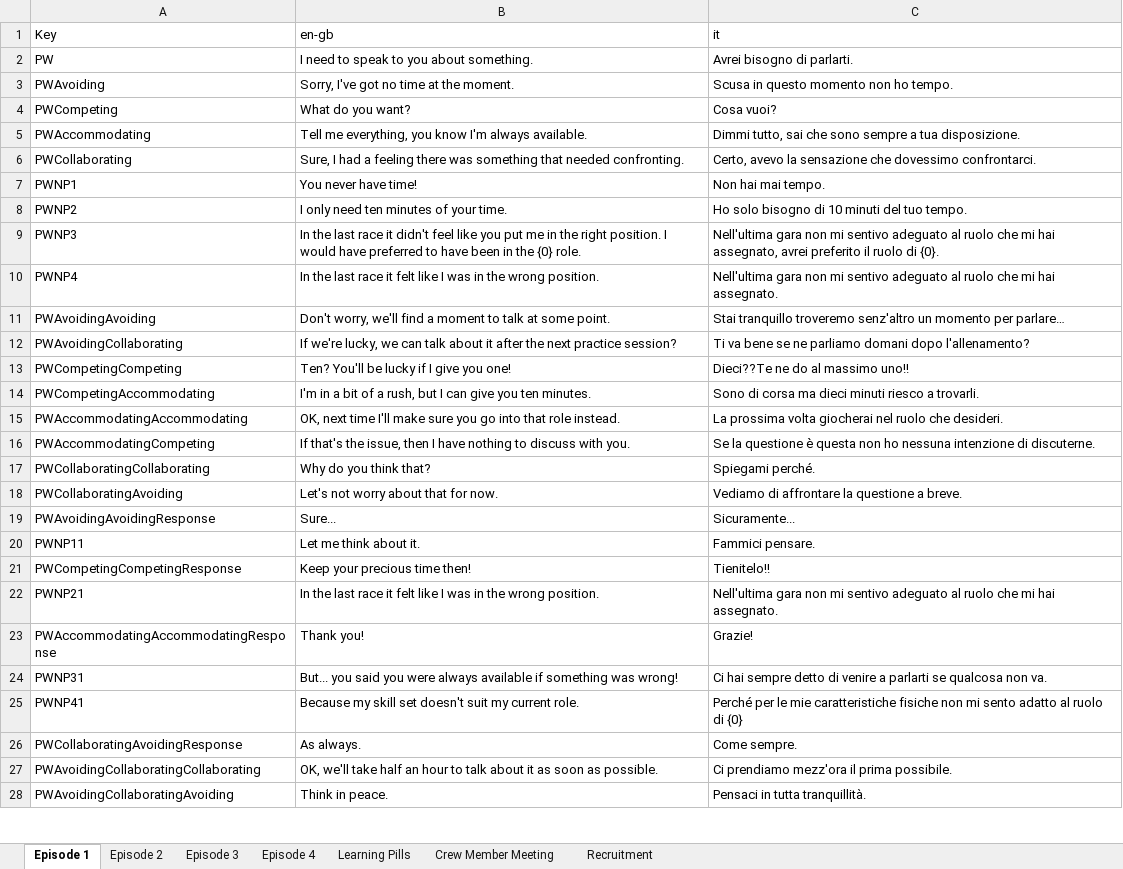
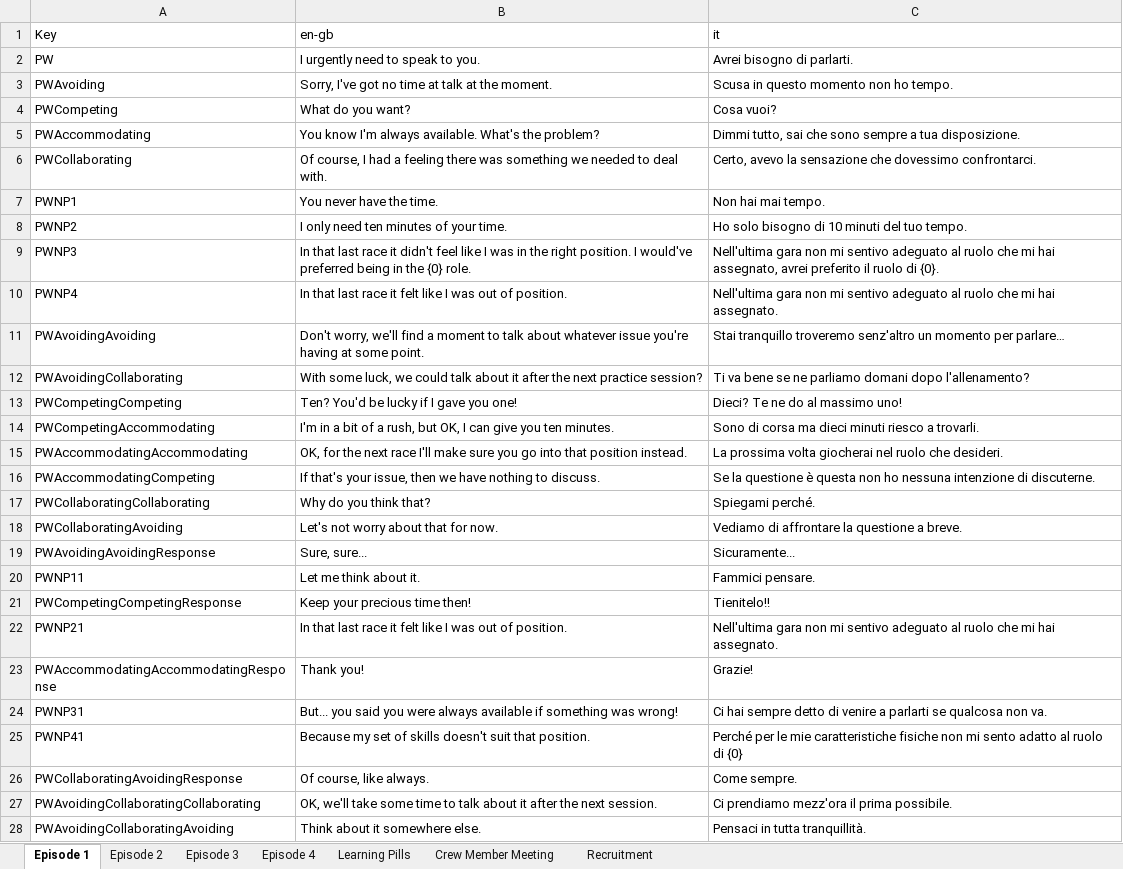
Before and after one commit to playgen/sports-team-manager, an Excel workbook: stm-unity/Assets/Resources/Localization/Sports Team Manager Scenario Localization.xlsx, sheet Episode 1, drawn as a sheet; only a part is shown; values as stored, in another font and other column widths than the file's, no borders; charts and pictures not drawn; the diff covers the shown part only; the diff names each change by its address in the sheet, - before the commit and + after, or states it on an @@ line.

```diff
--- a/stm-unity/Assets/Resources/Localization/Sports Team Manager Scenario Localization.xlsx (sheet Episode 1)
+++ b/stm-unity/Assets/Resources/Localization/Sports Team Manager Scenario Localization.xlsx (sheet Episode 1)
-B2 (en-gb): I need to speak to you about something.
+B2 (en-gb): I urgently need to speak to you.
-B3 (en-gb): Sorry, I've got no time at the moment.
+B3 (en-gb): Sorry, I've got no time at talk at the moment.
-B5 (en-gb): Tell me everything, you know I'm always available.
+B5 (en-gb): You know I'm always available. What's the problem?
-B6 (en-gb): Sure, I had a feeling there was something that needed confronting.
+B6 (en-gb): Of course, I had a feeling there was something we needed to deal with.
-B7 (en-gb): You never have time!
+B7 (en-gb): You never have the time.
-B9 (en-gb): In the last race it didn't feel like you put me in the right position. I would have preferred to have been in the…
+B9 (en-gb): In that last race it didn't feel like I was in the right position. I would've preferred being in the…
-B10 (en-gb): In the last race it felt like I was in the wrong position.
+B10 (en-gb): In that last race it felt like I was out of position.
-B11 (en-gb): …to talk at some…
+B11 (en-gb): …to talk about whatever issue you're having at some…
-B12 (en-gb): If we're lucky, we can talk about…
+B12 (en-gb): With some luck, we could talk about…
-B13 (en-gb): Ten? You'll be lucky if I give you one!
+B13 (en-gb): Ten? You'd be lucky if I gave you one!
-C13 (it): Dieci??Te ne do al massimo uno!!
+C13 (it): Dieci? Te ne do al massimo uno!
-B14 (en-gb): …rush, but I can…
+B14 (en-gb): …rush, but OK, I can…
-B15 (en-gb): OK, next time I'll make sure you go into that role instead.
+B15 (en-gb): OK, for the next race I'll make sure you go into that position instead.
-B16 (en-gb): If that's the issue, then I have nothing to discuss with you.
+B16 (en-gb): If that's your issue, then we have nothing to discuss.
-B19 (en-gb): Sure...
+B19 (en-gb): Sure, sure...
-B22 (en-gb): In the last race it felt like I was in the wrong position.
+B22 (en-gb): In that last race it felt like I was out of position.
-B25 (en-gb): Because my skill set doesn't suit my current role.
+B25 (en-gb): Because my set of skills doesn't suit that position.
-B26 (en-gb): As always.
+B26 (en-gb): Of course, like always.
-B27 (en-gb): …we'll take half an hour to talk about it as soon as possible.
+B27 (en-gb): …we'll take some time to talk about it after the next session.
-B28 (en-gb): Think in peace.
+B28 (en-gb): Think about it somewhere else.
```
Also changed, not shown: 10 edited cells elsewhere in this sheet, sheet Learning Pills, sheet Episode 4, sheet Episode 2, sheet Episode 3, sheet Crew Member Meeting, stm-unity/Assets/Resources/Localization/Sports Team Manager Localization.xlsx, stm-unity/Assets/Resources/Questionnaire/Sports Team Manager Questionnaire Localization.xlsx, 14 other files.
